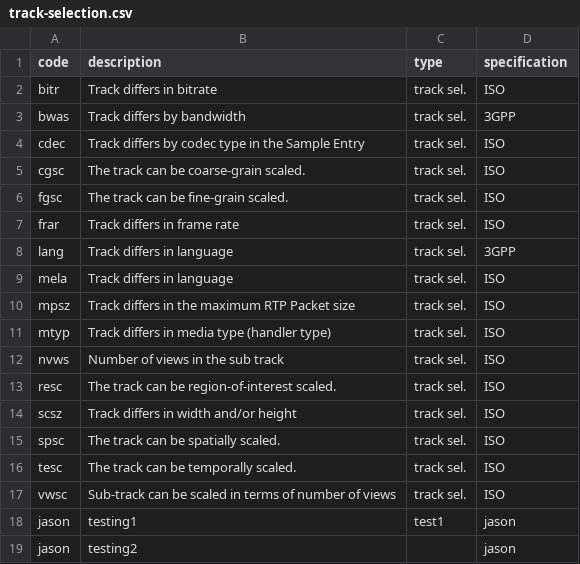
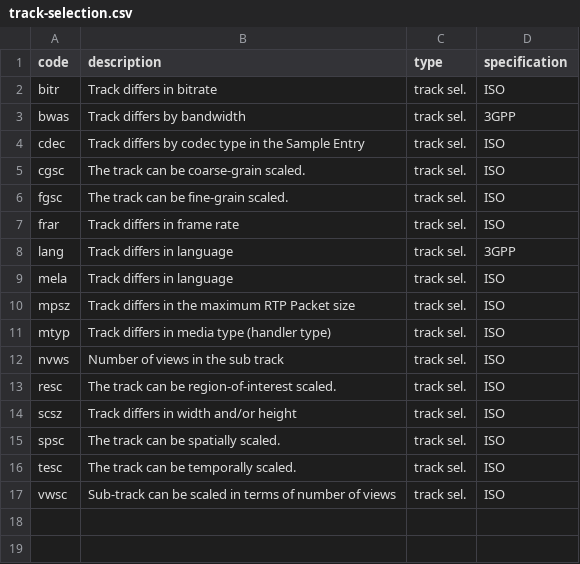
Before and after one commit to jasonkopp/Hook_Test, a CSV file: CSV/track-selection.csv, drawn as a sheet; the diff names each change by its address in the sheet, - before the commit and + after, or states it on an @@ line.

```diff
--- a/CSV/track-selection.csv
+++ b/CSV/track-selection.csv
-row 18: jason | testing1 | test1 | jason
-row 19: jason | testing2 |  | jason
```
Also changed, not shown: 1 other file.
